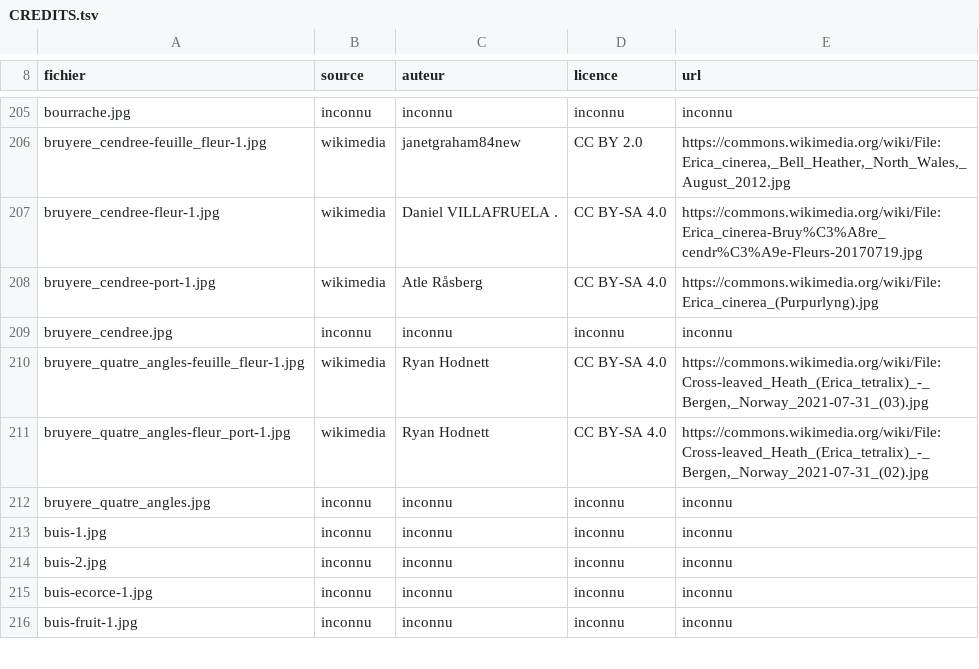
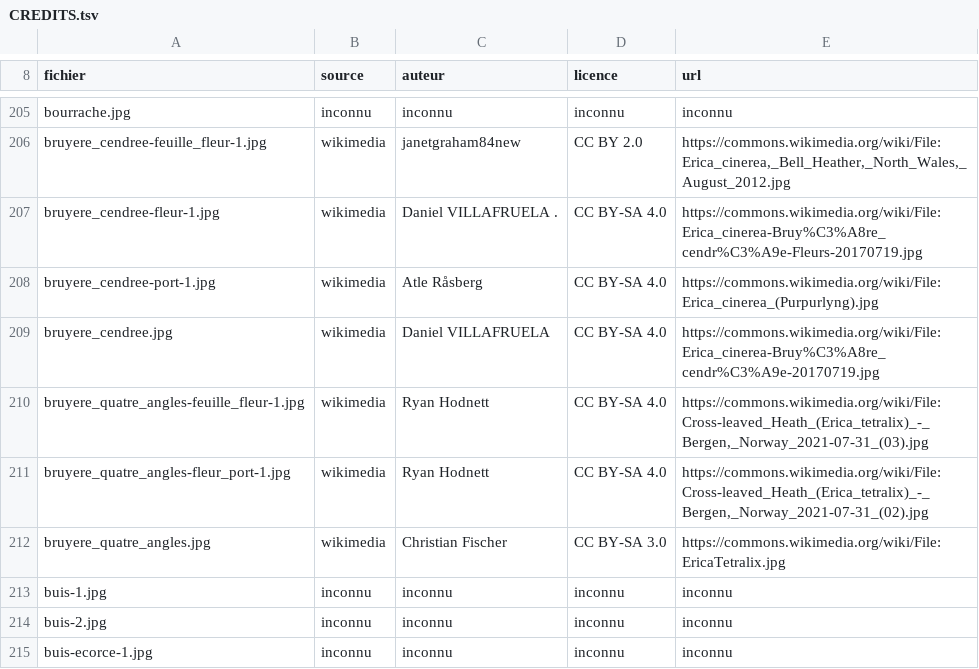
Before and after one commit to iribarnesy/atlas-especes, a TSV file: img/CREDITS.tsv, drawn as a sheet; only a part is shown, gaps mark what is left out; the shorter side is filled out with more unchanged rows.

Commit message:
Vignettes des bruyères : images sourcées et créditées (#19)
Contribution de @Rohith-Itagi7 : les vignettes d'Erica cinerea et Erica tetralix, jusqu'ici dans CREDITS.tsv en « inconnu / inconnu », reçoivent enfin leur auteur et leur licence. Complété d'un commit de mise au format : les fichiers arrivaient en pleine résolution (5,6 Mo / 5472 px), réduits avec scripts/images.py aux réglages du dépôt — 153 Ko et 168 Ko. Images vérifiées avant reprise : pas d'octet après le marqueur de fin JPEG, pas de motif exécutable, décodage complet, pas de coordonnées GPS.

```diff
--- a/img/CREDITS.tsv
+++ b/img/CREDITS.tsv
@@ -208,6 +208,6 @@ bruyere_cendree-fleur-1.jpg	wikimedia	Daniel VILLAFRUELA .	CC BY-SA 4.0	https://
 bruyere_cendree-port-1.jpg	wikimedia	Atle Råsberg	CC BY-SA 4.0	https://commons.wikimedia.org/wiki/File:Erica_cinerea_(Purpurlyng).jpg
-bruyere_cendree.jpg	inconnu	inconnu	inconnu	inconnu
+bruyere_cendree.jpg	wikimedia	Daniel VILLAFRUELA	CC BY-SA 4.0	https://commons.wikimedia.org/wiki/File:Erica_cinerea-Bruy%C3%A8re_cendr%C3%A9e-20170719.jpg
 bruyere_quatre_angles-feuille_fleur-1.jpg	wikimedia	Ryan Hodnett	CC BY-SA 4.0	https://commons.wikimedia.org/wiki/File:Cross-leaved_Heath_(Erica_tetralix)_-_Bergen,_Norway_2021-07-31_(03).jpg
 bruyere_quatre_angles-fleur_port-1.jpg	wikimedia	Ryan Hodnett	CC BY-SA 4.0	https://commons.wikimedia.org/wiki/File:Cross-leaved_Heath_(Erica_tetralix)_-_Bergen,_Norway_2021-07-31_(02).jpg
-bruyere_quatre_angles.jpg	inconnu	inconnu	inconnu	inconnu
+bruyere_quatre_angles.jpg	wikimedia	Christian Fischer	CC BY-SA 3.0	https://commons.wikimedia.org/wiki/File:EricaTetralix.jpg
 buis-1.jpg	inconnu	inconnu	inconnu	inconnu
```
Also changed, not shown: 2 other files.
